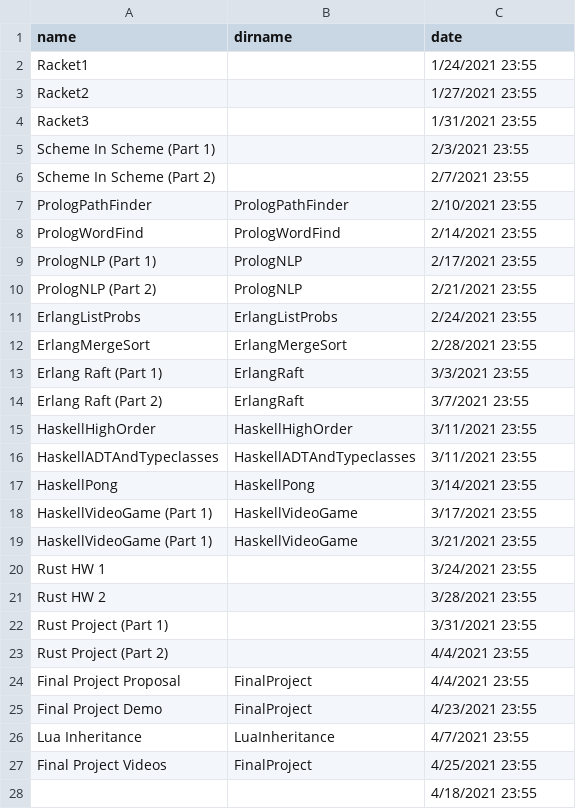
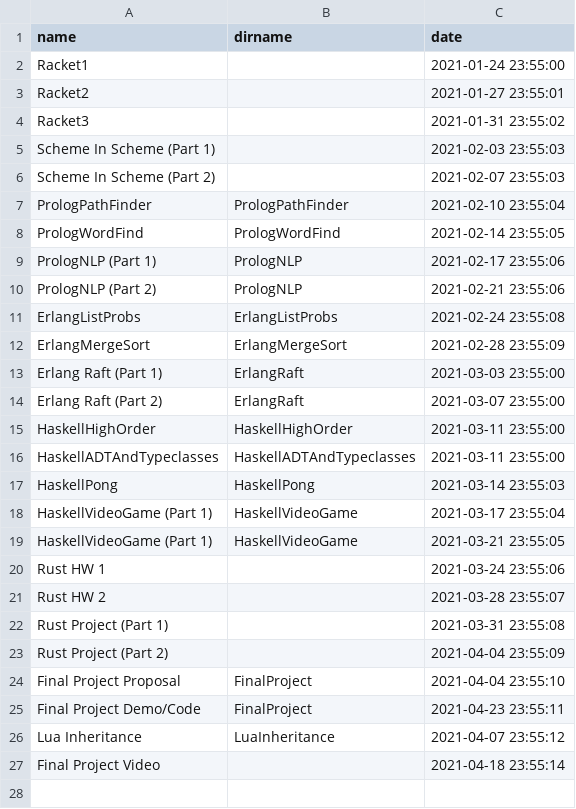
Before and after one commit to hewner/compsci390-plp, a CSV file: _data/assignments.csv, drawn as a sheet.

Commit message:
fixing broken dates

```diff
--- a/_data/assignments.csv
+++ b/_data/assignments.csv
@@ -1,28 +1,27 @@
 name,dirname,date
-Racket1,,1/24/2021 23:55
-Racket2,,1/27/2021 23:55
-Racket3,,1/31/2021 23:55
-Scheme In Scheme (Part 1),,2/3/2021 23:55
-Scheme In Scheme (Part 2),,2/7/2021 23:55
-PrologPathFinder,PrologPathFinder,2/10/2021 23:55
-PrologWordFind,PrologWordFind,2/14/2021 23:55
-PrologNLP (Part 1),PrologNLP,2/17/2021 23:55
-PrologNLP (Part 2),PrologNLP,2/21/2021 23:55
-ErlangListProbs,ErlangListProbs,2/24/2021 23:55
-ErlangMergeSort,ErlangMergeSort,2/28/2021 23:55
-Erlang Raft (Part 1),ErlangRaft,3/3/2021 23:55
-Erlang Raft (Part 2),ErlangRaft,3/7/2021 23:55
-HaskellHighOrder,HaskellHighOrder,3/11/2021 23:55
-HaskellADTAndTypeclasses,HaskellADTAndTypeclasses,3/11/2021 23:55
-HaskellPong,HaskellPong,3/14/2021 23:55
-HaskellVideoGame (Part 1),HaskellVideoGame,3/17/2021 23:55
-HaskellVideoGame (Part 1),HaskellVideoGame,3/21/2021 23:55
-Rust HW 1,,3/24/2021 23:55
-Rust HW 2,,3/28/2021 23:55
-Rust Project (Part 1),,3/31/2021 23:55
-Rust Project (Part 2),,4/4/2021 23:55
-Final Project Proposal,FinalProject,4/4/2021 23:55
-Final Project Demo,FinalProject,4/23/2021 23:55
-Lua Inheritance,LuaInheritance,4/7/2021 23:55
-Final Project Videos,FinalProject,4/25/2021 23:55
-,,4/18/2021 23:55
+Racket1,,2021-01-24 23:55:00
+Racket2,,2021-01-27 23:55:01
+Racket3,,2021-01-31 23:55:02
+Scheme In Scheme (Part 1),,2021-02-03 23:55:03
+Scheme In Scheme (Part 2),,2021-02-07 23:55:03
+PrologPathFinder,PrologPathFinder,2021-02-10 23:55:04
+PrologWordFind,PrologWordFind,2021-02-14 23:55:05
+PrologNLP (Part 1),PrologNLP,2021-02-17 23:55:06
+PrologNLP (Part 2),PrologNLP,2021-02-21 23:55:06
+ErlangListProbs,ErlangListProbs,2021-02-24 23:55:08
+ErlangMergeSort,ErlangMergeSort,2021-02-28 23:55:09
+Erlang Raft (Part 1),ErlangRaft,2021-03-03 23:55:00
+Erlang Raft (Part 2),ErlangRaft,2021-03-07 23:55:00
+HaskellHighOrder,HaskellHighOrder,2021-03-11 23:55:00
+HaskellADTAndTypeclasses,HaskellADTAndTypeclasses,2021-03-11 23:55:00
+HaskellPong,HaskellPong,2021-03-14 23:55:03
+HaskellVideoGame (Part 1),HaskellVideoGame,2021-03-17 23:55:04
+HaskellVideoGame (Part 1),HaskellVideoGame,2021-03-21 23:55:05
+Rust HW 1,,2021-03-24 23:55:06
+Rust HW 2,,2021-03-28 23:55:07
+Rust Project (Part 1),,2021-03-31 23:55:08
+Rust Project (Part 2),,2021-04-04 23:55:09
+Final Project Proposal,FinalProject,2021-04-04 23:55:10
+Final Project Demo/Code,FinalProject,2021-04-23 23:55:11
+Lua Inheritance,LuaInheritance,2021-04-07 23:55:12
+Final Project Video,,2021-04-18 23:55:14
```
